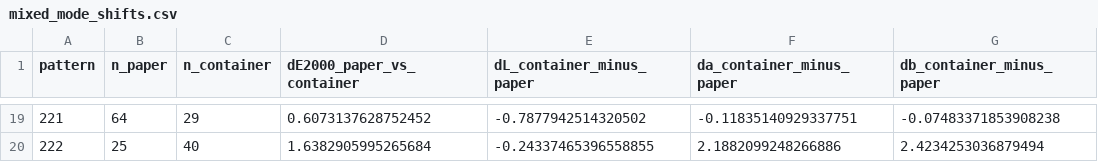
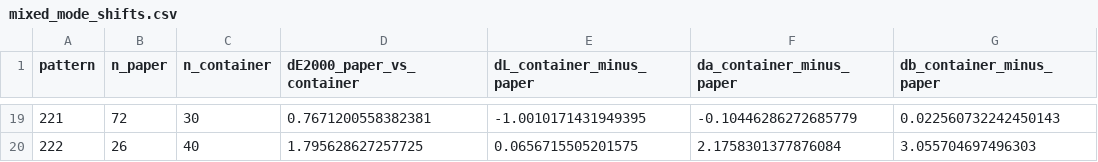
Before and after one commit to kurudevelops/SoilScan-Thesis-NDataset, a CSV file: results/mixed_mode_shifts.csv, drawn as a sheet; only a part is shown, gaps mark what is left out; the diff covers the shown part only.

```diff
--- a/results/mixed_mode_shifts.csv
+++ b/results/mixed_mode_shifts.csv
@@ -19,2 +19,2 @@ pattern,n_paper,n_container,dE2000_paper_vs_container,dL_container_minus_paper,d
-221,64,29,0.6073137628752452,-0.7877942514320502,-0.11835140929337751,-0.07483371853908238
-222,25,40,1.6382905995265684,-0.24337465396558855,2.1882099248266886,2.4234253036879494
+221,72,30,0.7671200558382381,-1.0010171431949395,-0.10446286272685779,0.022560732242450143
+222,26,40,1.795628627257725,0.0656715505201575,2.1758301377876084,3.055704697496303
```
Also changed, not shown: 1 added row, 1 removed row and 82 edited cells elsewhere in this file, results/mahalanobis_centres.csv, results/pairwise_table.csv, 51 other files.
